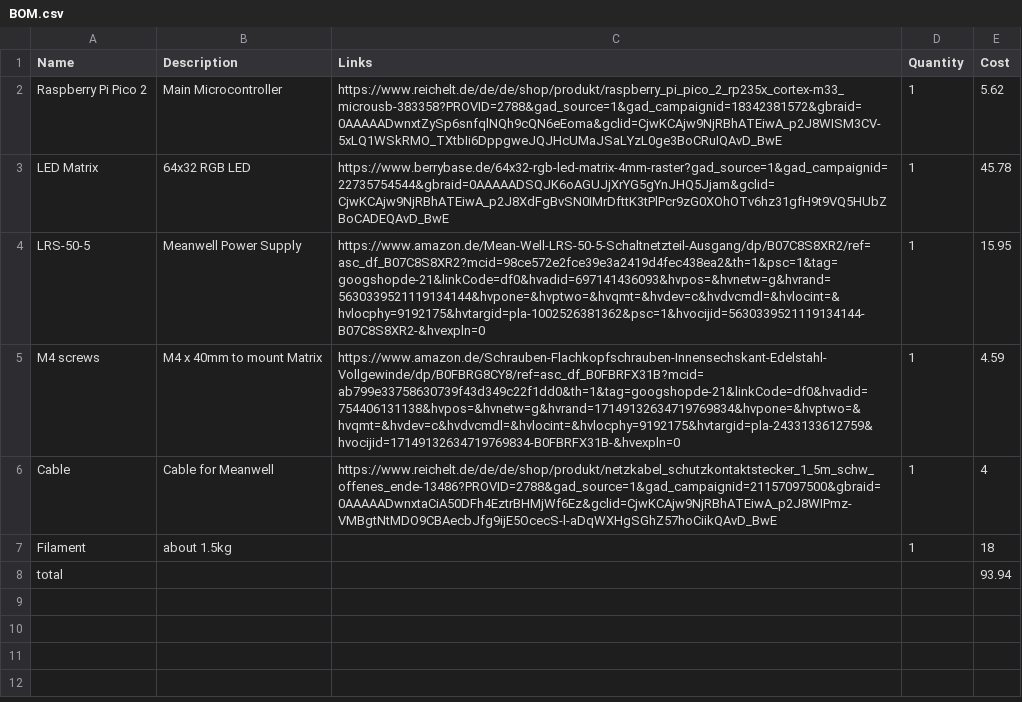
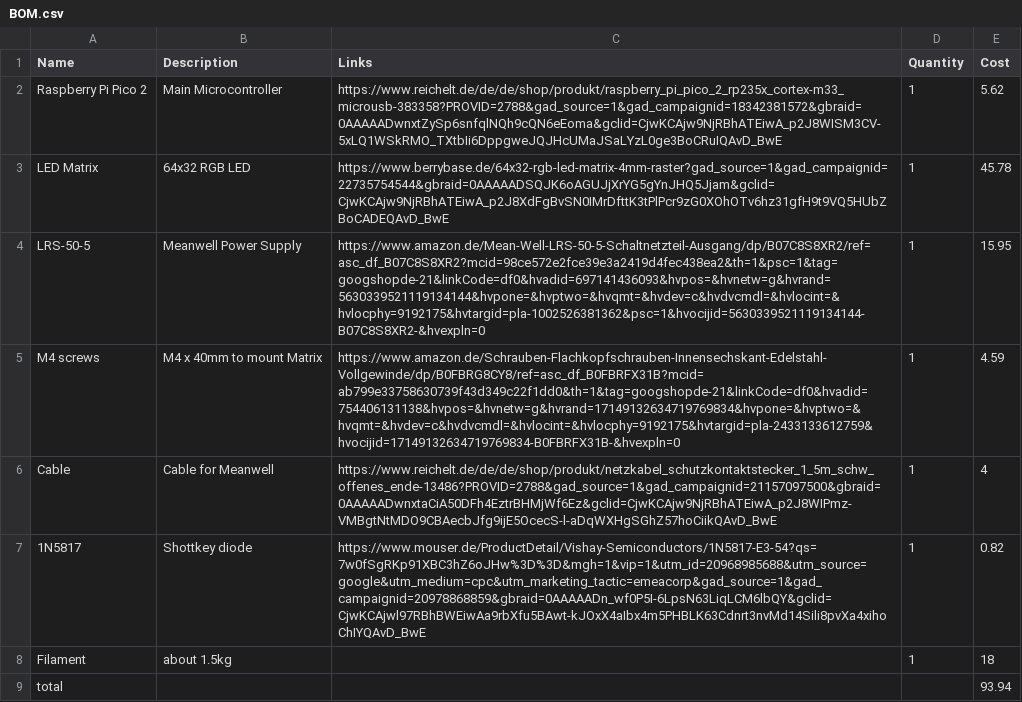
Before and after one commit to wuelaineyuan-bit/MUSICGAME, a CSV file: BOM.csv, drawn as a sheet.

Commit message:
Update BOM.csv

```diff
--- a/BOM.csv
+++ b/BOM.csv
@@ -6,2 +6,3 @@ M4 screws,M4 x 40mm to mount Matrix,https://www.amazon.de/Schrauben-Flachkopfsch
 Cable, Cable for Meanwell, https://www.reichelt.de/de/de/shop/produkt/netzkabel_schutzkontaktstecker_1_5m_schw_offenes_ende-13486?PROVID=2788&gad_source=1&gad_campaignid=21157097500&gbraid=0AAAAADwnxtaCiA50DFh4EztrBHMjWf6Ez&gclid=CjwKCAjw9NjRBhATEiwA_p2J8WIPmz-VMBgtNtMDO9CBAecbJfg9ijE5OcecS-l-aDqWXHgSGhZ57hoCiikQAvD_BwE, 1, 4
+1N5817, Shottkey diode, https://www.mouser.de/ProductDetail/Vishay-Semiconductors/1N5817-E3-54?qs=7w0fSgRKp91XBC3hZ6oJHw%3D%3D&mgh=1&vip=1&utm_id=20968985688&utm_source=google&utm_medium=cpc&utm_marketing_tactic=emeacorp&gad_source=1&gad_campaignid=20978868859&gbraid=0AAAAADn_wf0P5I-6LpsN63LiqLCM6lbQY&gclid=CjwKCAjwl97RBhBWEiwAa9rbXfu5BAwt-kJOxX4aIbx4m5PHBLK63Cdnrt3nvMd14Sili8pvXa4xihoChIYQAvD_BwE,1, 0.82
 Filament,about 1.5kg,,1,18
```
